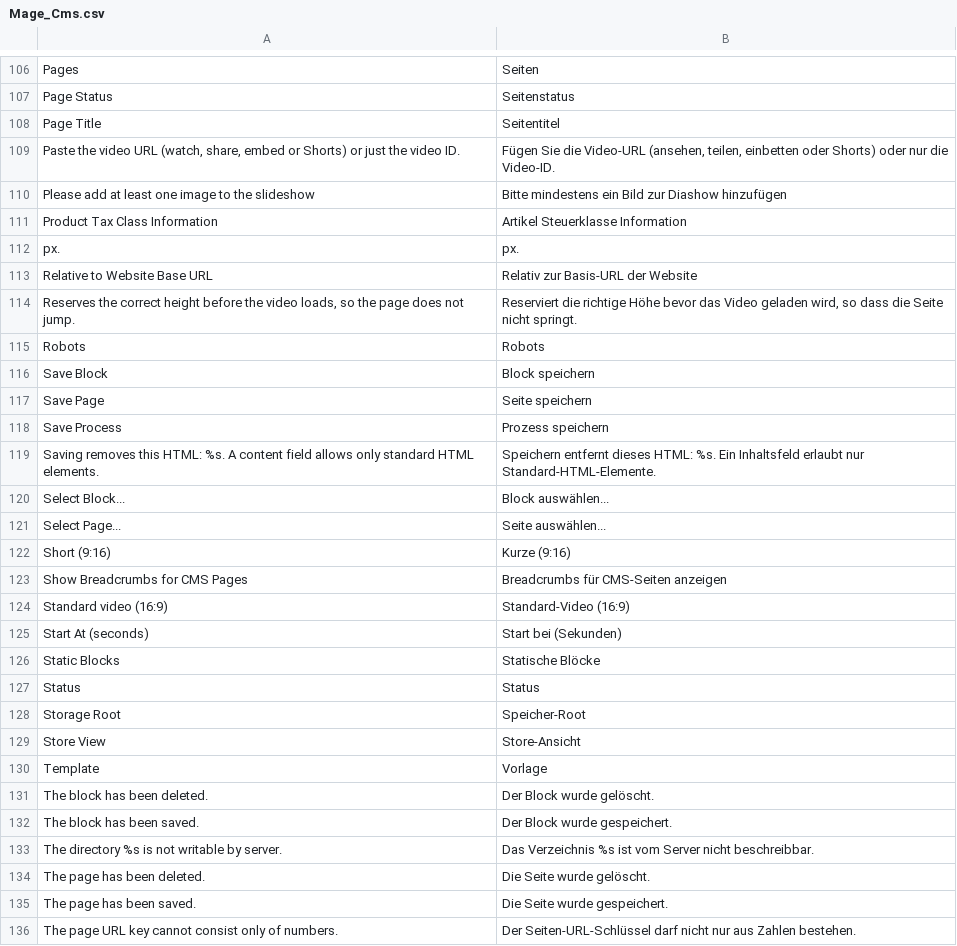
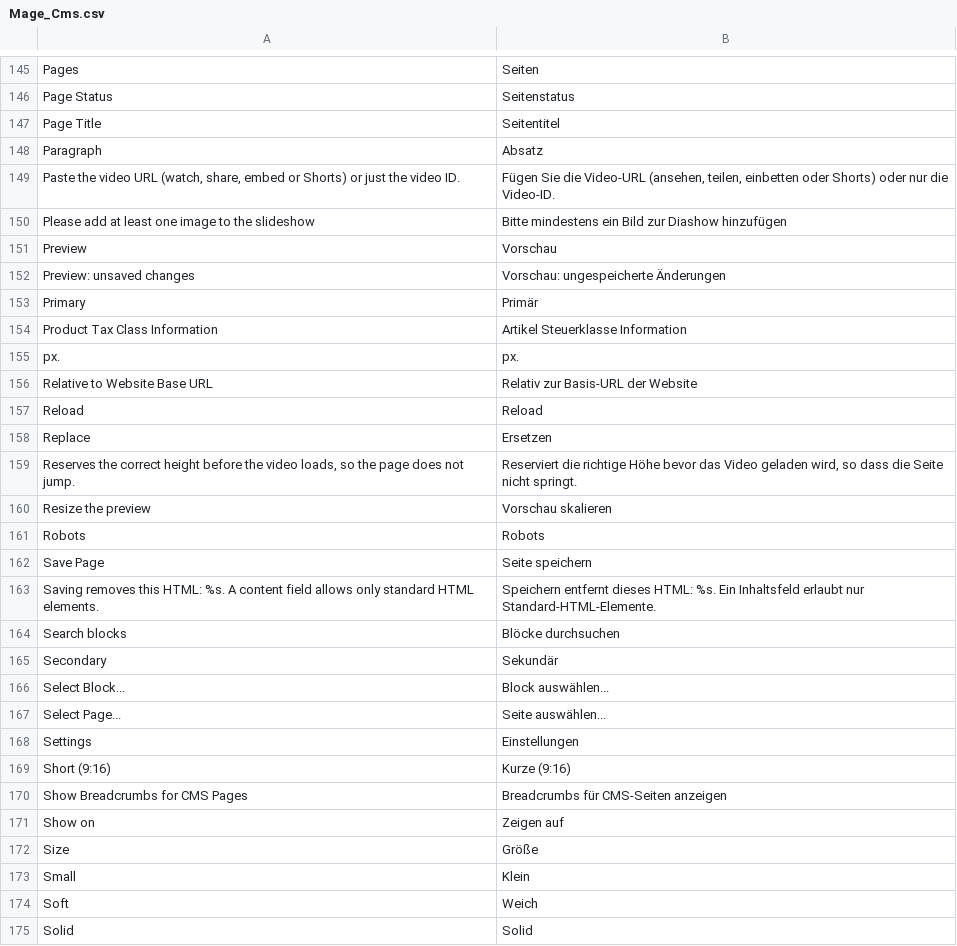
Before and after one commit to MahoCommerce/maho-language-de_DE, a CSV file: app/locale/de_DE/Mage_Cms.csv, drawn as a sheet; only a part is shown, gaps mark what is left out; the shorter side is filled out with more unchanged rows; the diff covers the shown part only.

```diff
--- a/app/locale/de_DE/Mage_Cms.csv
+++ b/app/locale/de_DE/Mage_Cms.csv
@@ -108,4 +147,8 @@
 "Page Title","Seitentitel"
+"Paragraph","Absatz"
 "Paste the video URL (watch, share, embed or Shorts) or just the video ID.","Fügen Sie die Video-URL (ansehen, teilen, einbetten oder Shorts) oder nur die Video-ID."
 "Please add at least one image to the slideshow","Bitte mindestens ein Bild zur Diashow hinzufügen"
+"Preview","Vorschau"
+"Preview: unsaved changes","Vorschau: ungespeicherte Änderungen"
+"Primary","Primär"
 "Product Tax Class Information","Artikel Steuerklasse Information"
@@ -113,11 +156,20 @@
 "Relative to Website Base URL","Relativ zur Basis-URL der Website"
+"Reload","Reload"
+"Replace","Ersetzen"
 "Reserves the correct height before the video loads, so the page does not jump.","Reserviert die richtige Höhe bevor das Video geladen wird, so dass die Seite nicht springt."
+"Resize the preview","Vorschau skalieren"
 "Robots","Robots"
-"Save Block","Block speichern"
 "Save Page","Seite speichern"
-"Save Process","Prozess speichern"
 "Saving removes this HTML: %s. A content field allows only standard HTML elements.","Speichern entfernt dieses HTML: %s. Ein Inhaltsfeld erlaubt nur Standard-HTML-Elemente."
+"Search blocks","Blöcke durchsuchen"
+"Secondary","Sekundär"
 "Select Block...","Block auswählen..."
 "Select Page...","Seite auswählen..."
+"Settings","Einstellungen"
 "Short (9:16)","Kurze (9:16)"
 "Show Breadcrumbs for CMS Pages","Breadcrumbs für CMS-Seiten anzeigen"
+"Show on","Zeigen auf"
+"Size","Größe"
+"Small","Klein"
+"Soft","Weich"
+"Solid","Solid"
```
Also changed, not shown: 52 added rows and 3 removed rows elsewhere in this file, app/locale/de_DE/Mage_ImportExport.csv, app/locale/de_DE/Mage_Payment.csv, 40 other files.
